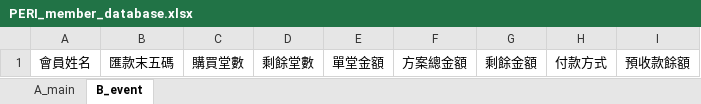
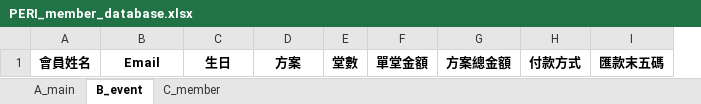
Before and after one commit to refinism-B/Fitness-Studio-Member-System, an Excel workbook: PERI_member_database.xlsx, sheet B_event, drawn as a sheet; values as stored, in another font and other column widths than the file's, no borders; removed rows and columns are numbered as before the commit, all else as after; the diff names each change by its address in the sheet, - before the commit and + after, or states it on an @@ line.

```diff
--- a/PERI_member_database.xlsx (sheet B_event)
+++ b/PERI_member_database.xlsx (sheet B_event)
+sheet tab: C_member
+column E, row 1: 堂數
-column G, row 1: 剩餘金額
-A1:D1 bold: off
+A1:D1 bold: on
-B1: 匯款末五碼
+B1: Email
-C1: 購買堂數
+C1: 生日
-D1: 剩餘堂數
+D1: 方案
-F1:G1 bold: off
+F1:G1 bold: on
-H1:I1 bold: off
+H1:I1 bold: on
-I1: 預收款餘額
+I1: 匯款末五碼
```
Also changed, not shown: sheet A_main, 4 other files.
